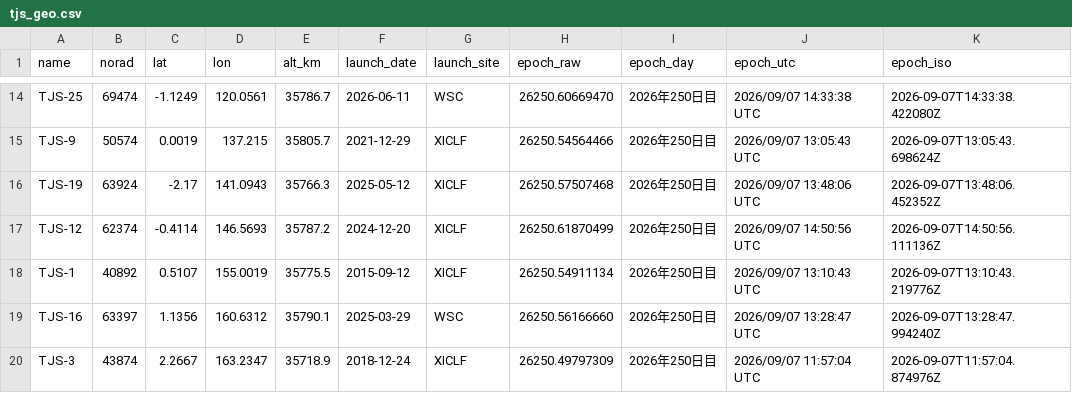
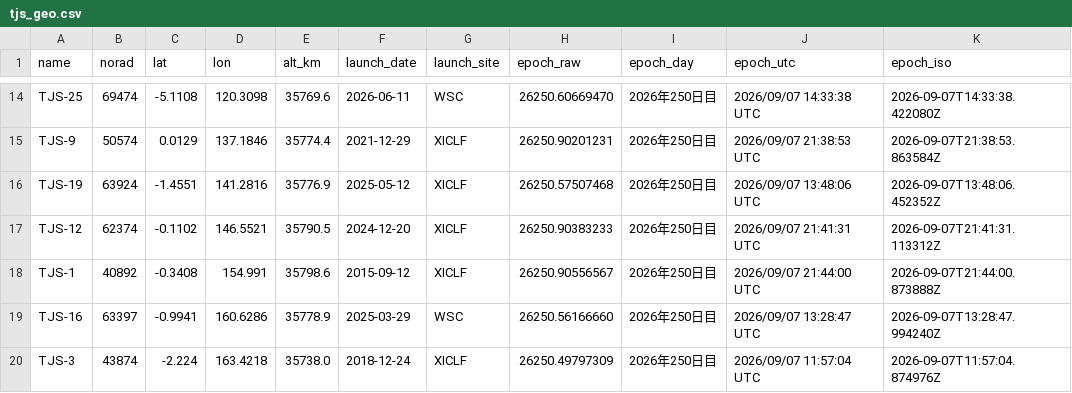
Before and after one commit to butagorilla1182/tjs_geo_control, a CSV file: tjs_geo.csv, drawn as a sheet; only a part is shown, gaps mark what is left out; the diff covers the shown part only; the diff names each change by its address in the sheet, - before the commit and + after, or states it on an @@ line.

```diff
--- a/tjs_geo.csv
+++ b/tjs_geo.csv
-C14 (lat): -1.1249
+C14 (lat): -5.1108
-D14 (lon): 120.0561
+D14 (lon): 120.3098
-E14 (alt_km): 35786.7
+E14 (alt_km): 35769.6
-C15 (lat): 0.0019
+C15 (lat): 0.0129
-D15 (lon): 137.215
+D15 (lon): 137.1846
-E15 (alt_km): 35805.7
+E15 (alt_km): 35774.4
-H15 (epoch_raw): 26250.54564466
+H15 (epoch_raw): 26250.90201231
-J15 (epoch_utc): 2026/09/07 13:05:43 UTC
+J15 (epoch_utc): 2026/09/07 21:38:53 UTC
-K15 (epoch_iso): 2026-09-07T13:05:43.698624Z
+K15 (epoch_iso): 2026-09-07T21:38:53.863584Z
-C16 (lat): -2.17
+C16 (lat): -1.4551
-D16 (lon): 141.0943
+D16 (lon): 141.2816
-E16 (alt_km): 35766.3
+E16 (alt_km): 35776.9
-C17 (lat): -0.4114
+C17 (lat): -0.1102
-D17 (lon): 146.5693
+D17 (lon): 146.5521
-E17 (alt_km): 35787.2
+E17 (alt_km): 35790.5
-H17 (epoch_raw): 26250.61870499
+H17 (epoch_raw): 26250.90383233
-J17 (epoch_utc): 2026/09/07 14:50:56 UTC
+J17 (epoch_utc): 2026/09/07 21:41:31 UTC
-K17 (epoch_iso): 2026-09-07T14:50:56.111136Z
+K17 (epoch_iso): 2026-09-07T21:41:31.113312Z
-C18 (lat): 0.5107
+C18 (lat): -0.3408
-D18 (lon): 155.0019
+D18 (lon): 154.991
-E18 (alt_km): 35775.5
+E18 (alt_km): 35798.6
-H18 (epoch_raw): 26250.54911134
+H18 (epoch_raw): 26250.90556567
-J18 (epoch_utc): 2026/09/07 13:10:43 UTC
+J18 (epoch_utc): 2026/09/07 21:44:00 UTC
-K18 (epoch_iso): 2026-09-07T13:10:43.219776Z
+K18 (epoch_iso): 2026-09-07T21:44:00.873888Z
-C19 (lat): 1.1356
+C19 (lat): -0.9941
-D19 (lon): 160.6312
+D19 (lon): 160.6286
-E19 (alt_km): 35790.1
+E19 (alt_km): 35778.9
-C20 (lat): 2.2667
+C20 (lat): -2.224
-D20 (lon): 163.2347
+D20 (lon): 163.4218
-E20 (alt_km): 35718.9
+E20 (alt_km): 35738.0
```
Also changed, not shown: 1 added row, 1 removed row and 70 edited cells elsewhere in this file, 6 other files.
